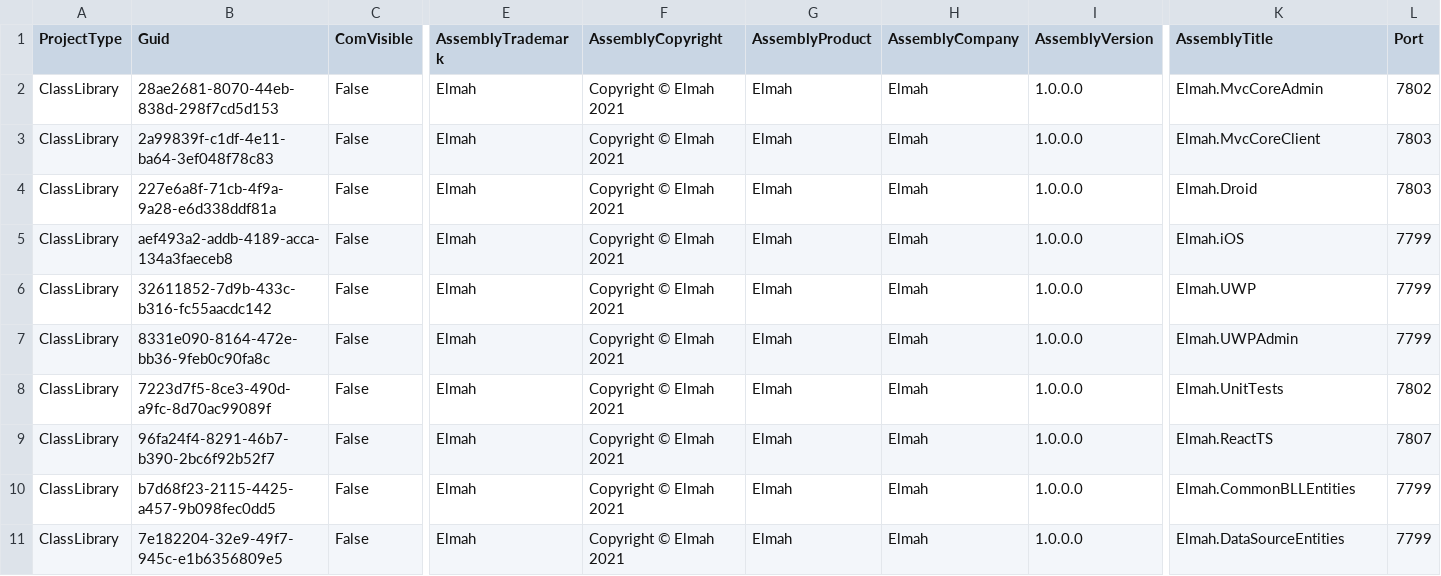
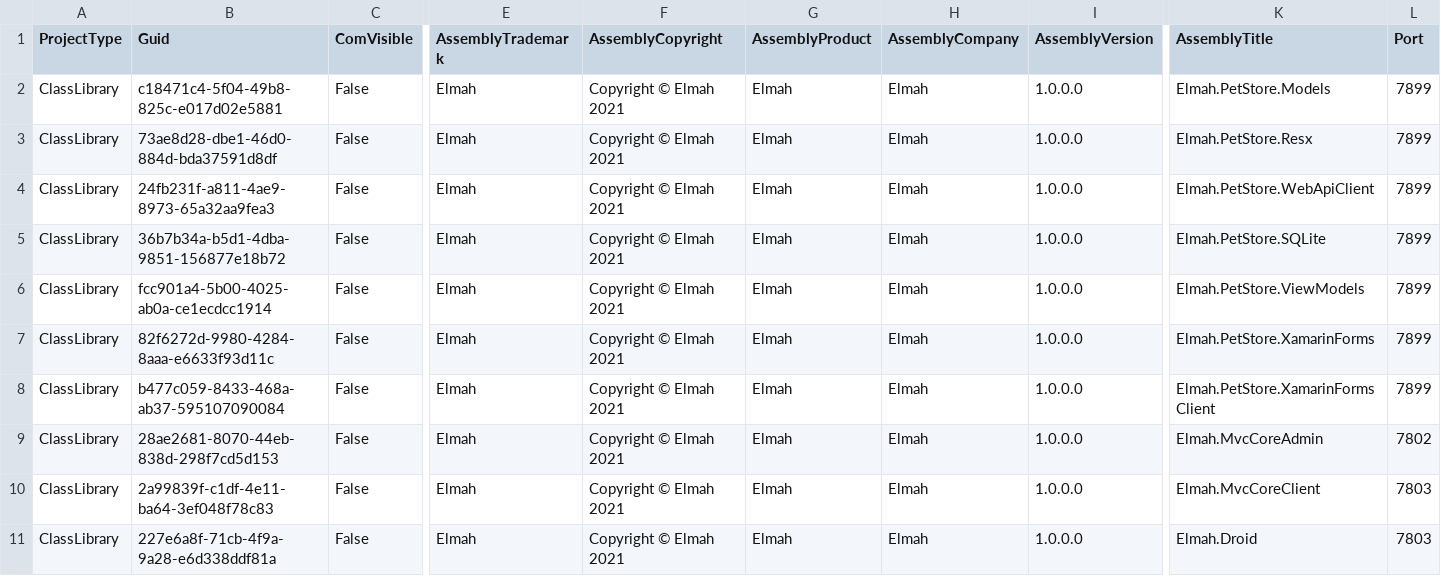
Before and after one commit to davidzhaoblog/Elmah, a CSV file: .cg/.persist/Elmah.AssemblyInfo.csv, drawn as a sheet; only a part is shown, gaps mark what is left out; the shorter side is filled out with more unchanged rows; rows hold the shown columns only; the diff names each change by its address in the sheet, - before the commit and + after, or states it on an @@ line.

Commit message:
Generated. Skeleton of Xamarin related projects.

```diff
--- a/.cg/.persist/Elmah.AssemblyInfo.csv
+++ b/.cg/.persist/Elmah.AssemblyInfo.csv
+row 2: ClassLibrary | c18471c4-5f04-49b8-825c-e017d02e5881 | False | Elmah | Copyright © Elmah 2021 | Elmah | Elmah | 1.0.0.0 | Elmah.PetStore.Models | 7899
+row 3: ClassLibrary | 73ae8d28-dbe1-46d0-884d-bda37591d8df | False | Elmah | Copyright © Elmah 2021 | Elmah | Elmah | 1.0.0.0 | Elmah.PetStore.Resx | 7899
+row 4: ClassLibrary | 24fb231f-a811-4ae9-8973-65a32aa9fea3 | False | Elmah | Copyright © Elmah 2021 | Elmah | Elmah | 1.0.0.0 | Elmah.PetStore.WebApiClient | 7899
+row 5: ClassLibrary | 36b7b34a-b5d1-4dba-9851-156877e18b72 | False | Elmah | Copyright © Elmah 2021 | Elmah | Elmah | 1.0.0.0 | Elmah.PetStore.SQLite | 7899
+row 6: ClassLibrary | fcc901a4-5b00-4025-ab0a-ce1ecdcc1914 | False | Elmah | Copyright © Elmah 2021 | Elmah | Elmah | 1.0.0.0 | Elmah.PetStore.ViewModels | 7899
+row 7: ClassLibrary | 82f6272d-9980-4284-8aaa-e6633f93d11c | False | Elmah | Copyright © Elmah 2021 | Elmah | Elmah | 1.0.0.0 | Elmah.PetStore.XamarinForms | 7899
+row 8: ClassLibrary | b477c059-8433-468a-ab37-595107090084 | False | Elmah | Copyright © Elmah 2021 | Elmah | Elmah | 1.0.0.0 | Elmah.PetStore.XamarinFormsClient | 7899
```
Also changed, not shown: .cg/.persist/Elmah.SolutionFolder.csv, 39 other files.
